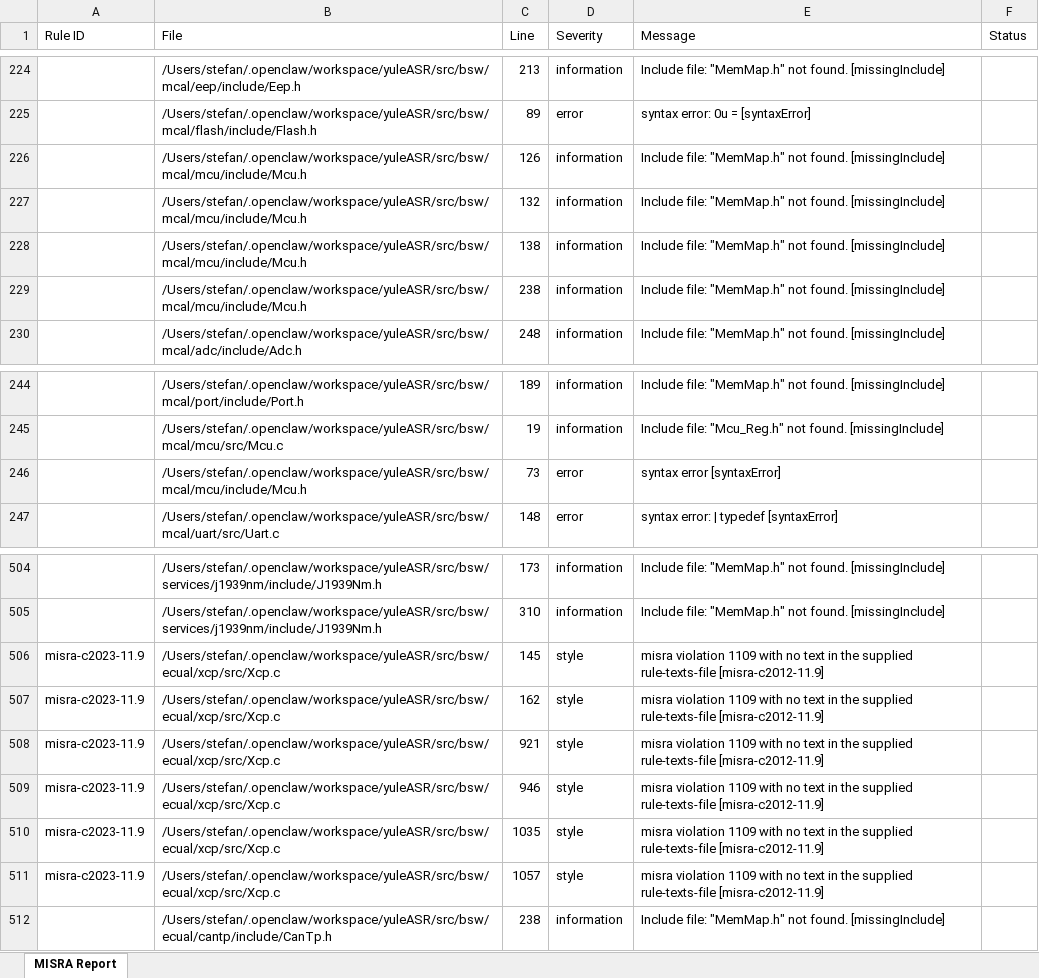
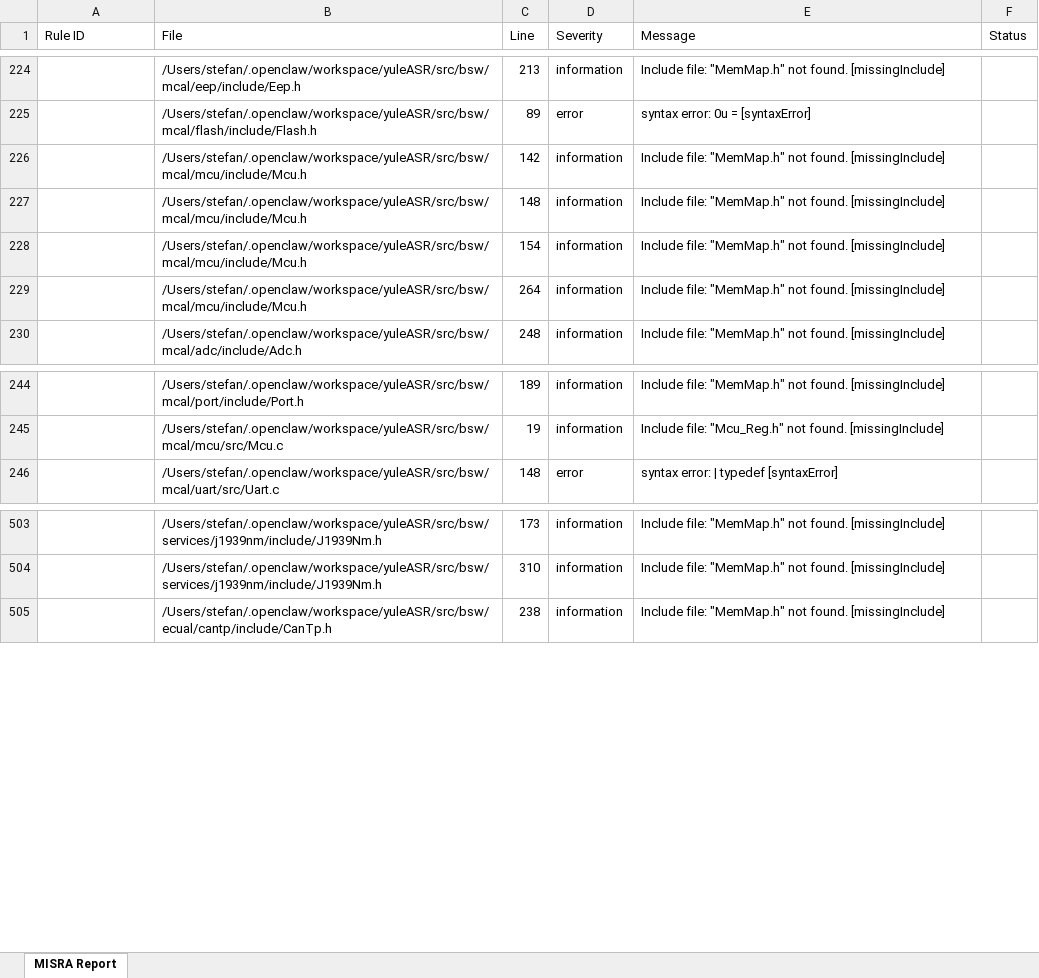
Before and after one commit to frisky1985/yuleASR, an Excel workbook: .yuleosh/reports/misra-report.xlsx, sheet MISRA Report, drawn as a sheet; only a part is shown, gaps mark what is left out; values as stored, in another font and other column widths than the file's, no borders; the diff names each change by its address in the sheet, - before the commit and + after, or states it on an @@ line.

Commit message:
fix: MISRA required violations — diagnosis/system modules
Replace NULL with NULL_PTR in Xcp.c to fix MISRA C:2023
Rule 11.9 violations (pointer-to-pointer cast with NULL macro).

Affected:
- Xcp.c: 6 violations at lines 145, 162, 921, 946, 1035, 1057

Required violations reduced from 372 → 366 (6 fixed).

```diff
--- a/.yuleosh/reports/misra-report.xlsx (sheet MISRA Report)
+++ b/.yuleosh/reports/misra-report.xlsx (sheet MISRA Report)
-C226 (Line): 126
+C226 (Line): 142
-C227 (Line): 132
+C227 (Line): 148
-C228 (Line): 138
+C228 (Line): 154
-C229 (Line): 238
+C229 (Line): 264
-row 246:  | /Users/stefan/.openclaw/workspace/yuleASR/src/bsw/mcal/mcu/include/Mcu.h | 73 | error | syntax error [syntaxError]
-row 506: misra-c2023-11.9 | /Users/stefan/.openclaw/workspace/yuleASR/src/bsw/ecual/xcp/src/Xcp.c | 145 | style | misra violation 1109 with no text in the supplied rule-texts-file [misra-c2012-11.9]
-row 507: misra-c2023-11.9 | /Users/stefan/.openclaw/workspace/yuleASR/src/bsw/ecual/xcp/src/Xcp.c | 162 | style | misra violation 1109 with no text in the supplied rule-texts-file [misra-c2012-11.9]
-row 508: misra-c2023-11.9 | /Users/stefan/.openclaw/workspace/yuleASR/src/bsw/ecual/xcp/src/Xcp.c | 921 | style | misra violation 1109 with no text in the supplied rule-texts-file [misra-c2012-11.9]
-row 509: misra-c2023-11.9 | /Users/stefan/.openclaw/workspace/yuleASR/src/bsw/ecual/xcp/src/Xcp.c | 946 | style | misra violation 1109 with no text in the supplied rule-texts-file [misra-c2012-11.9]
-row 510: misra-c2023-11.9 | /Users/stefan/.openclaw/workspace/yuleASR/src/bsw/ecual/xcp/src/Xcp.c | 1035 | style | misra violation 1109 with no text in the supplied rule-texts-file [misra-c2012-11.9]
-row 511: misra-c2023-11.9 | /Users/stefan/.openclaw/workspace/yuleASR/src/bsw/ecual/xcp/src/Xcp.c | 1057 | style | misra violation 1109 with no text in the supplied rule-texts-file [misra-c2012-11.9]
```
Also changed, not shown: .yuleosh/reports/layer1-report.xlsx, .yuleosh/reports/layer2-report.xlsx, 36 other files.
